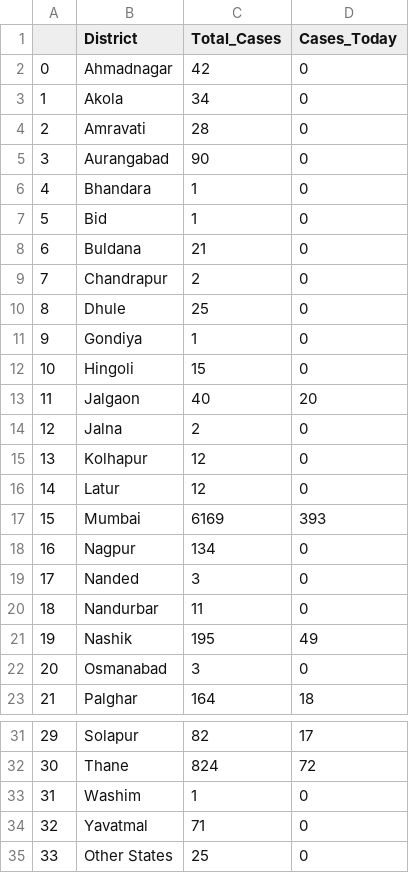
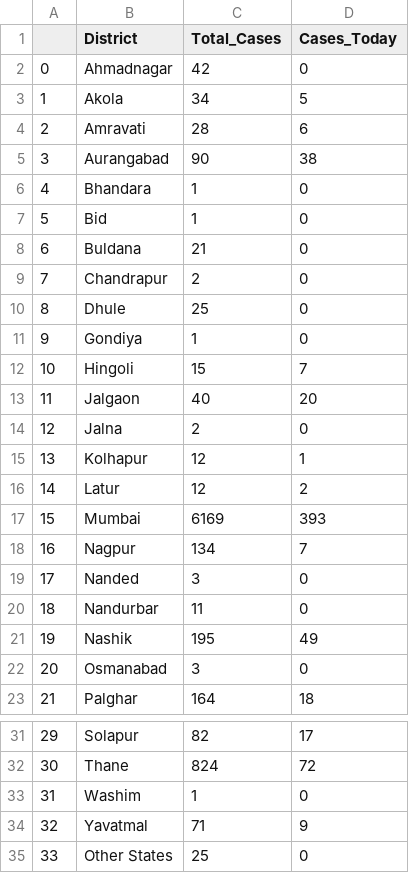
Before and after one commit to sid-1698/covid-india-dashboard, a CSV file: Data/States_Data/Maharashtra.csv, drawn as a sheet; only a part is shown, gaps mark what is left out.

Commit message:
Data Update

```diff
--- a/Data/States_Data/Maharashtra.csv
+++ b/Data/States_Data/Maharashtra.csv
@@ -2,5 +2,5 @@
 0,Ahmadnagar,42,0
-1,Akola,34,0
-2,Amravati,28,0
-3,Aurangabad,90,0
+1,Akola,34,5
+2,Amravati,28,6
+3,Aurangabad,90,38
 4,Bhandara,1,0
@@ -11,9 +11,9 @@
 9,Gondiya,1,0
-10,Hingoli,15,0
+10,Hingoli,15,7
 11,Jalgaon,40,20
 12,Jalna,2,0
-13,Kolhapur,12,0
-14,Latur,12,0
+13,Kolhapur,12,1
+14,Latur,12,2
 15,Mumbai,6169,393
-16,Nagpur,134,0
+16,Nagpur,134,7
 17,Nanded,3,0
@@ -33,3 +33,3 @@
 31,Washim,1,0
-32,Yavatmal,71,0
+32,Yavatmal,71,9
 33,Other States,25,0
```
Also changed, not shown: 2 other files.
